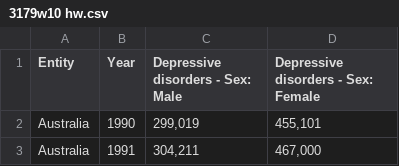
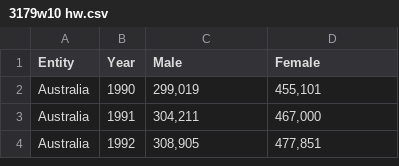
Before and after one commit to suuu-m/FIT3179, a CSV file: 3179w10 hw.csv, drawn as a sheet; only a part is shown; the shorter side is filled out with more unchanged rows.

Commit message:
Update 3179w10 hw.csv

```diff
--- a/3179w10 hw.csv
+++ b/3179w10 hw.csv
@@ -1,2 +1,2 @@
-Entity,Year,Depressive disorders - Sex: Male,Depressive disorders - Sex: Female
+Entity,Year,Male,Female
 Australia,1990,"299,019","455,101"
```
